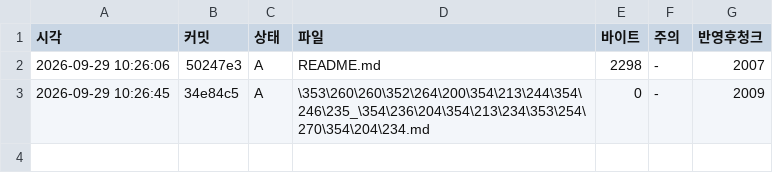
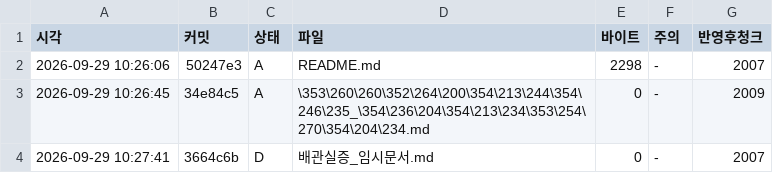
Before and after one commit to haeory-cyber/sakyowon-corpus, a TSV file: _기록/반영기록.tsv, drawn as a sheet.

Commit message:
반영기록: 3664c6b 를 품에가 읽었다 (청크 2007)

```diff
--- a/_기록/반영기록.tsv
+++ b/_기록/반영기록.tsv
@@ -3 +3,2 @@
 2026-09-29 10:26:45	34e84c5	A	"\353\260\260\352\264\200\354\213\244\354\246\235_\354\236\204\354\213\234\353\254\270\354\204\234.md"	0	-	2009
+2026-09-29 10:27:41	3664c6b	D	배관실증_임시문서.md	0	-	2007
```
